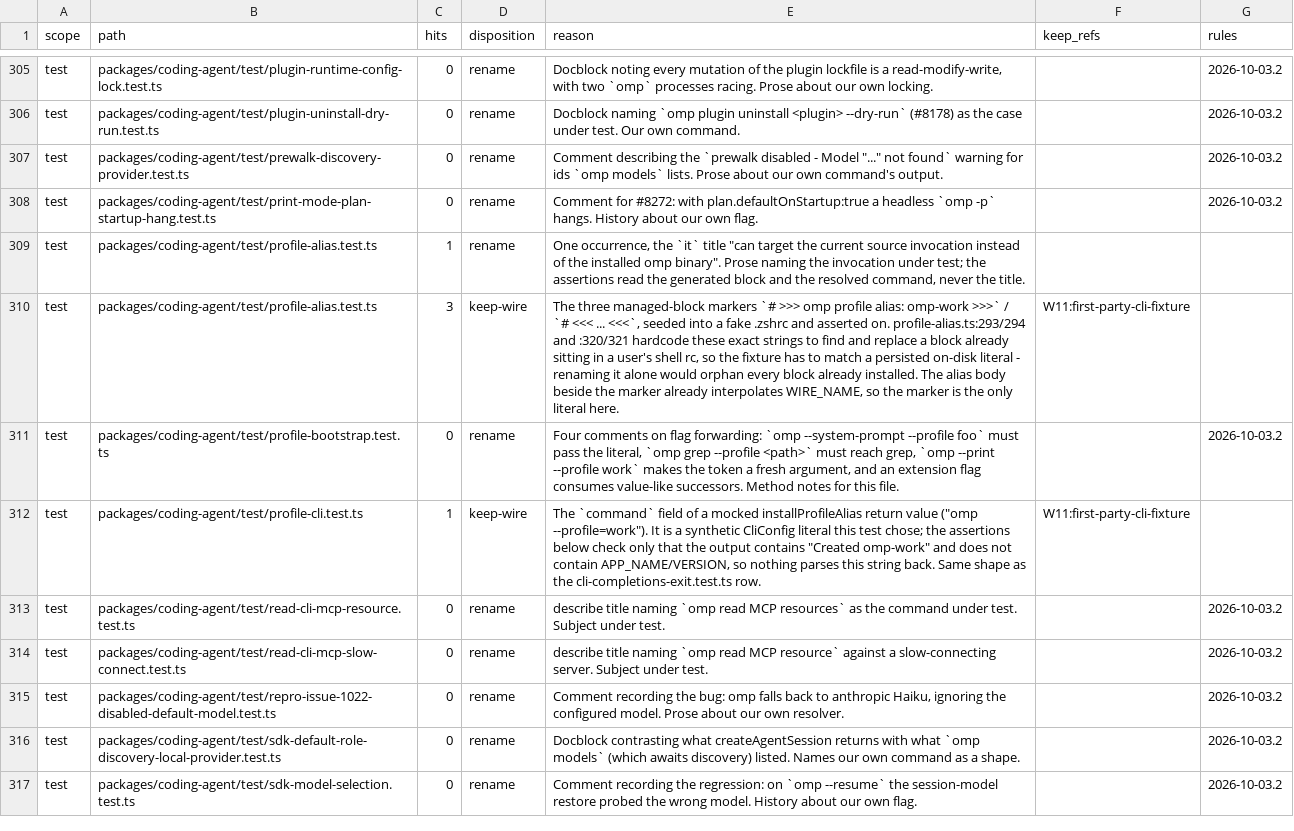
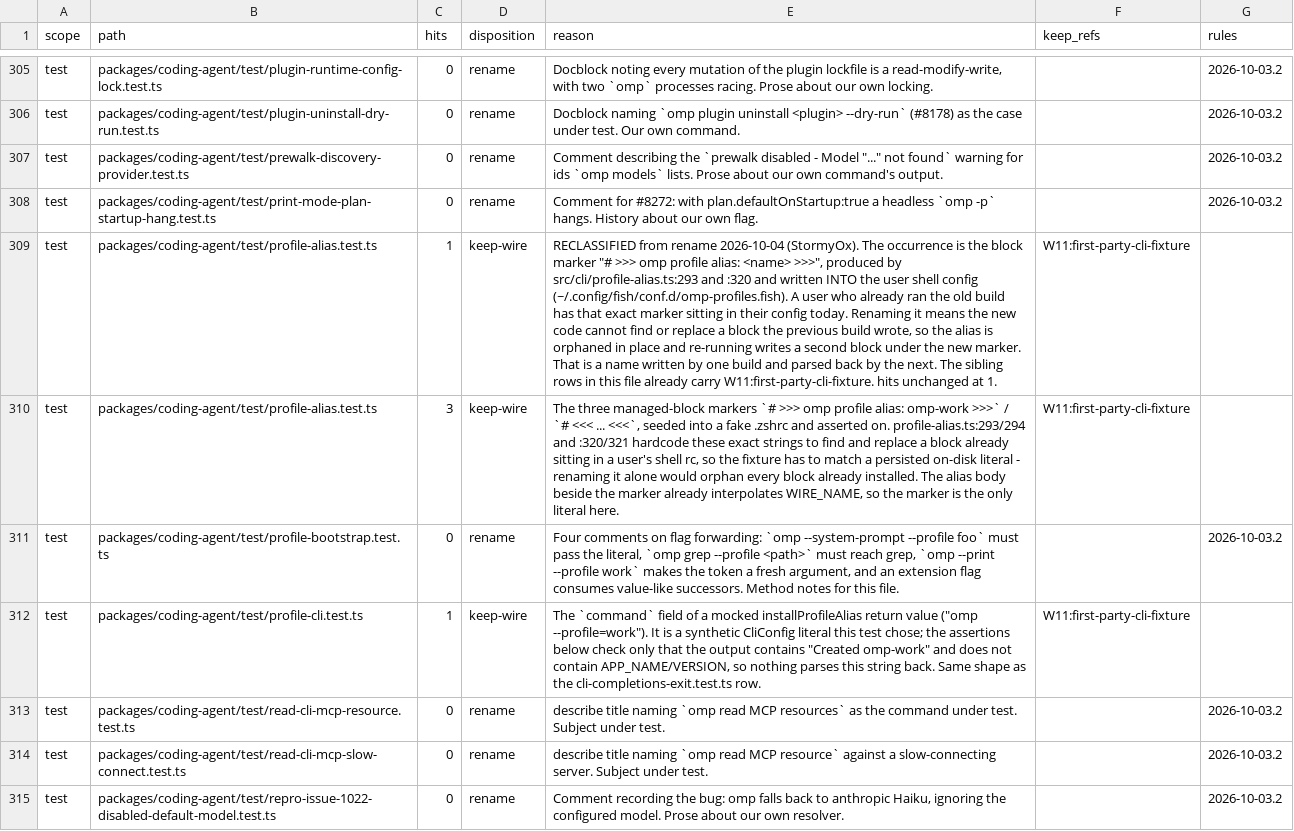
Before and after one commit to ultrabuilders/ultraworkers, a TSV file: scripts/rename/disposition.tsv, drawn as a sheet; only a part is shown, gaps mark what is left out; the shorter side is filled out with more unchanged rows; the diff names each change by its address in the sheet, - before the commit and + after, or states it on an @@ line.

Commit message:
fix(rename): the profile-alias block marker is state an older build wrote
The occurrence is the marker "# >>> omp profile alias: <name> >>>", produced by
src/cli/profile-alias.ts:293 and :320 and written INTO the user's shell config
(~/.config/fish/conf.d/omp-profiles.fish).

Anyone who already ran the old build has that exact marker sitting in their
config today. Renaming it means the new code cannot find or replace a block the
previous build wrote, so the alias is orphaned in place and re-running writes a
second block under the new marker. That is a name written by one build and parsed
back by the next, which is the same shape as the isolation-ownership markers.

Sibling rows in this file already carry W11:first-party-cli-fixture. hits
unchanged at 1.

Separate commit from 8e0905c1a because scripts/rename/stage-lines.ts rebuilds the
staged blob for the file from the named lines only: staging line 309 and then
line 255 in two calls left the index holding just the second one.

```diff
--- a/scripts/rename/disposition.tsv
+++ b/scripts/rename/disposition.tsv
-D309 (disposition): rename
+D309 (disposition): keep-wire
-E309 (reason): One occurrence, the `it` title "can target the current source invocation instead of the installed omp binary". Prose naming the invocation under test; the assertions read the generated block and the resolved command, never the title.
+E309 (reason): RECLASSIFIED from rename 2026-10-04 (StormyOx). The occurrence is the block marker "# >>> omp profile alias: <name> >>>", produced by src/cli/profile-alias.ts:293 and :320 and written INTO the user shell config (~/.config/fish/conf.d/omp-profiles.fish). A user who already ran the old build has that exact marker sitting in their config today. Renaming it means the new code cannot find or replace a block the previous build wrote, so the alias is orphaned in place and re-running writes a second block under the new marker. That is a name written by one build and parsed back by the next. The sibling rows in this file already carry W11:first-party-cli-fixture. hits unchanged at 1.
-F309 (keep_refs): (empty)
+F309 (keep_refs): W11:first-party-cli-fixture
```
